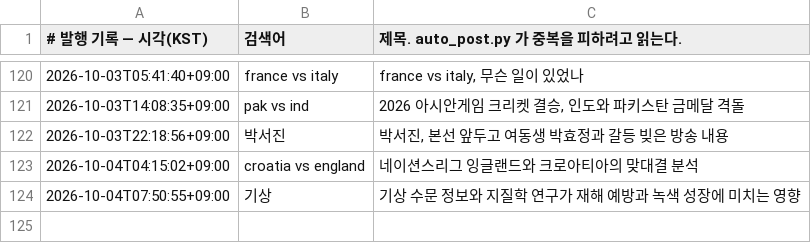
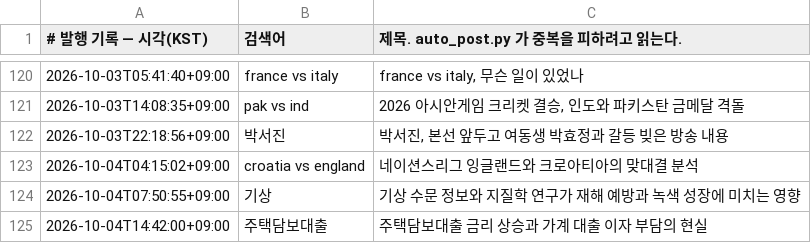
Before and after one commit to Justies83/JUSTIES, a TSV file: scripts/blogspot/state/published.tsv, drawn as a sheet; only a part is shown, gaps mark what is left out.

Commit message:
블로그 자동 발행 기록 [skip ci]

```diff
--- a/scripts/blogspot/state/published.tsv
+++ b/scripts/blogspot/state/published.tsv
@@ -124 +124,2 @@
 2026-10-04T07:50:55+09:00	기상	기상 수문 정보와 지질학 연구가 재해 예방과 녹색 성장에 미치는 영향
+2026-10-04T14:42:00+09:00	주택담보대출	주택담보대출 금리 상승과 가계 대출 이자 부담의 현실
```
